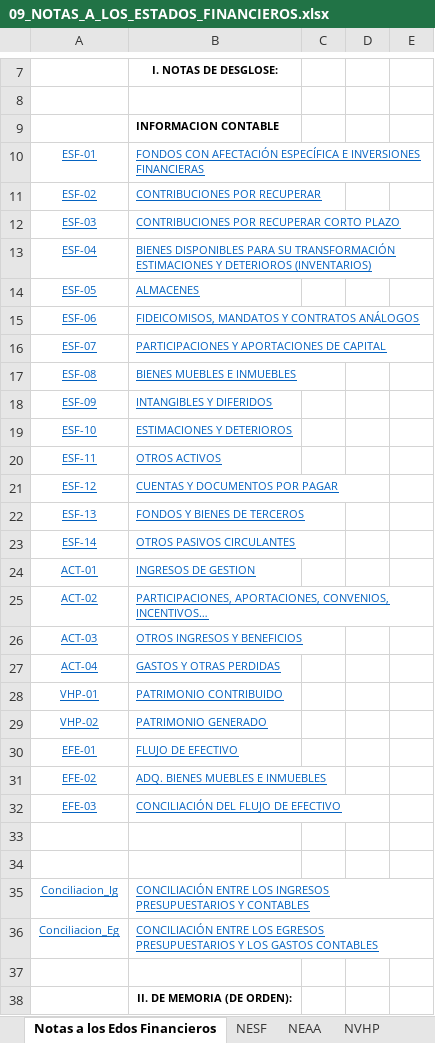
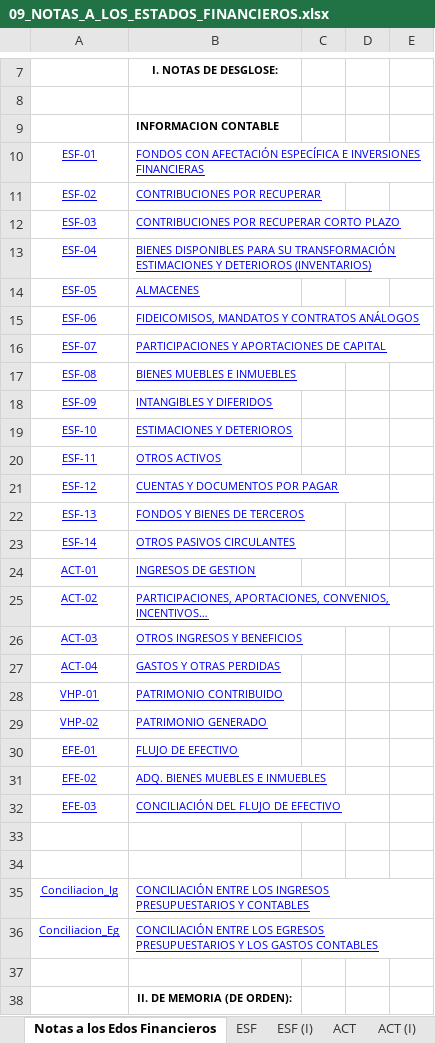
Before and after one commit to JoseRazo/uts, an Excel workbook: src/assets/content/estados-financieros/2023/primer-trimestre/01_INFORMACION_CONTABLE/09_NOTAS_A_LOS_ESTADOS_FINANCIEROS.xlsx, sheet Notas a los Edos Financieros, drawn as a sheet; only a part is shown, gaps mark what is left out; values as stored, in another font and other column widths than the file's, no borders; the diff covers the shown part only; the diff names each change by its address in the sheet, - before the commit and + after, or states it on an @@ line.

```diff
--- a/src/assets/content/estados-financieros/2023/primer-trimestre/01_INFORMACION_CONTABLE/09_NOTAS_A_LOS_ESTADOS_FINANCIEROS.xlsx (sheet Notas a los Edos Financieros)
+++ b/src/assets/content/estados-financieros/2023/primer-trimestre/01_INFORMACION_CONTABLE/09_NOTAS_A_LOS_ESTADOS_FINANCIEROS.xlsx (sheet Notas a los Edos Financieros)
-sheet tab: NESF
+sheet tab: ESF (I)
-sheet tab: NEAA
-sheet tab: NVHP
+sheet tab: ESF
+sheet tab: ACT
+sheet tab: ACT (I)
-A10:B32 text colour: #0563C1
+A10:B32 text colour: #0000FF
-A35:B36 text colour: #0563C1
+A35:B36 text colour: #0000FF
```
Also changed, not shown: 1 added row, 6 removed rows and cell formats elsewhere in this sheet, sheet ESF (I), sheet Memoria, sheet Conciliacion_Eg, sheet Conciliacion_Ig, other sheet tabs, formulas that keep their value, src/assets/content/estados-financieros/2023/primer-trimestre/01_INFORMACION_CONTABLE/08_INFORME_DE_PASIVOS_CONTINGENTES.xlsx, src/assets/content/estados-financieros/2023/primer-trimestre/02_INFORMACION_PRESUPUESTARIA/06_ESTADO_ANALITICO_DE_EGRESOS_ENDEUDAMIENTO_NETO.xlsx, 55 other files.
